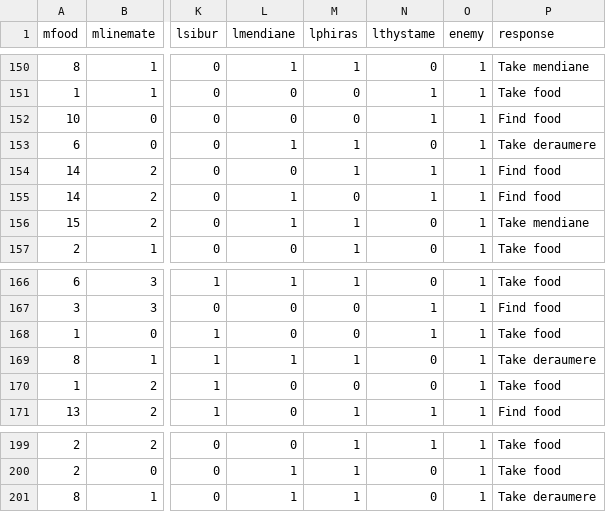
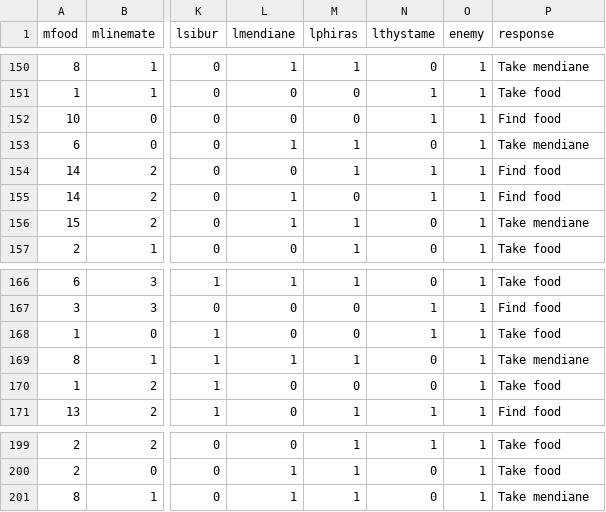
Before and after one commit to X-R-G-B/ZappyCulteur, a CSV file: src/AI/bonus/csv/level5.csv, drawn as a sheet; only a part is shown, gaps mark what is left out; the diff covers the shown part only; the diff names each change by its address in the sheet, - before the commit and + after, or states it on an @@ line.

```diff
--- a/src/AI/bonus/csv/level5.csv
+++ b/src/AI/bonus/csv/level5.csv
-P153 (response): Take deraumere
+P153 (response): Take mendiane
-P169 (response): Take deraumere
+P169 (response): Take mendiane
-P201 (response): Take deraumere
+P201 (response): Take mendiane
```
Also changed, not shown: 16 edited cells elsewhere in this file, 1 other file.
